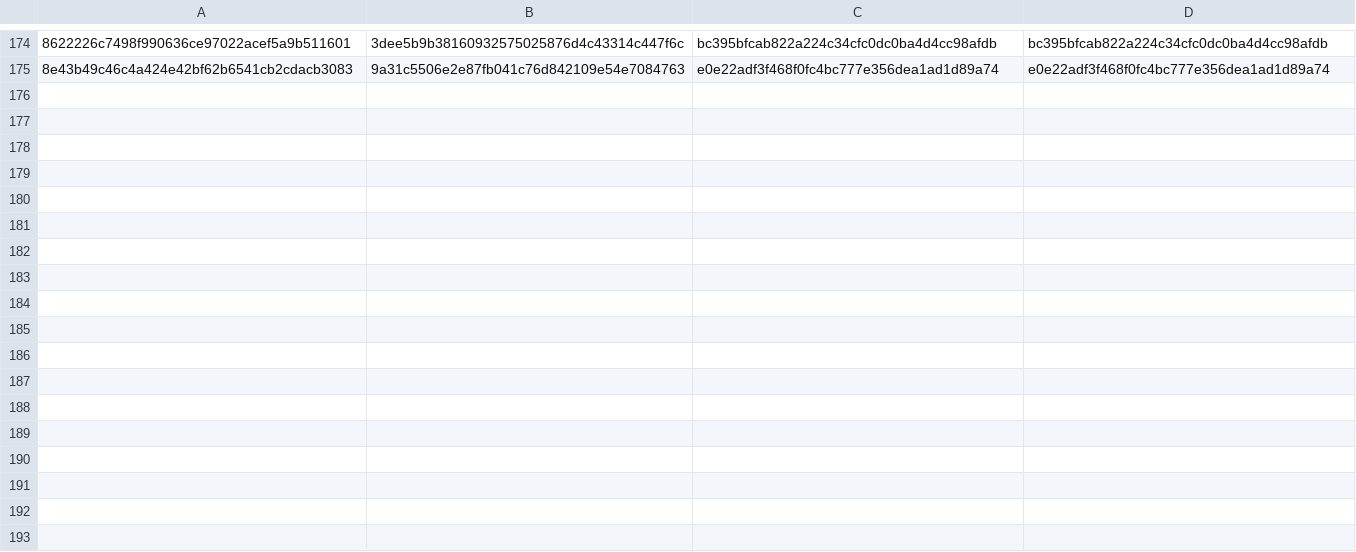
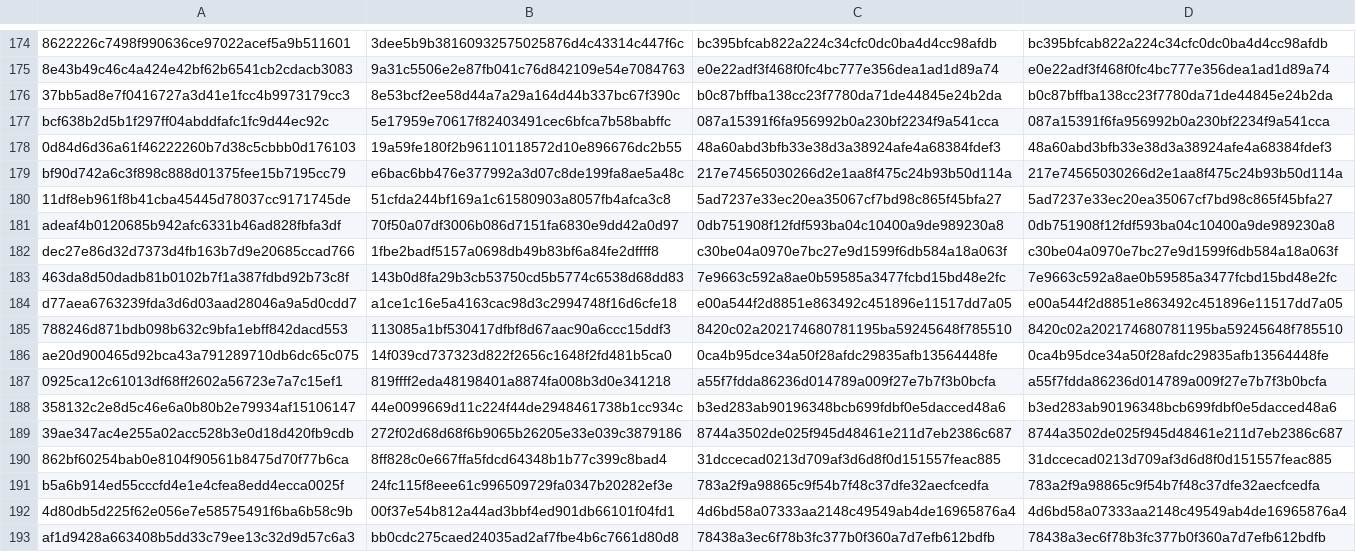
Before and after one commit to alphal00p/symGCAD, a TSV file: reference/PUBLICATION_COMMIT_MAP.tsv, drawn as a sheet; only a part is shown, gaps mark what is left out; the diff names each change by its address in the sheet, - before the commit and + after, or states it on an @@ line.

Commit message:
Refresh public provenance map for validated solver milestones

```diff
--- a/reference/PUBLICATION_COMMIT_MAP.tsv
+++ b/reference/PUBLICATION_COMMIT_MAP.tsv
+row 176: 37bb5ad8e7f0416727a3d41e1fcc4b9973179cc3 | 8e53bcf2ee58d44a7a29a164d44b337bc67f390c | b0c87bffba138cc23f7780da71de44845e24b2da | b0c87bffba138cc23f7780da71de44845e24b2da
+row 177: bcf638b2d5b1f297ff04abddfafc1fc9d44ec92c | 5e17959e70617f82403491cec6bfca7b58babffc | 087a15391f6fa956992b0a230bf2234f9a541cca | 087a15391f6fa956992b0a230bf2234f9a541cca
+row 178: 0d84d6d36a61f46222260b7d38c5cbbb0d176103 | 19a59fe180f2b96110118572d10e896676dc2b55 | 48a60abd3bfb33e38d3a38924afe4a68384fdef3 | 48a60abd3bfb33e38d3a38924afe4a68384fdef3
+row 179: bf90d742a6c3f898c888d01375fee15b7195cc79 | e6bac6bb476e377992a3d07c8de199fa8ae5a48c | 217e74565030266d2e1aa8f475c24b93b50d114a | 217e74565030266d2e1aa8f475c24b93b50d114a
+row 180: 11df8eb961f8b41cba45445d78037cc9171745de | 51cfda244bf169a1c61580903a8057fb4afca3c8 | 5ad7237e33ec20ea35067cf7bd98c865f45bfa27 | 5ad7237e33ec20ea35067cf7bd98c865f45bfa27
+row 181: adeaf4b0120685b942afc6331b46ad828fbfa3df | 70f50a07df3006b086d7151fa6830e9dd42a0d97 | 0db751908f12fdf593ba04c10400a9de989230a8 | 0db751908f12fdf593ba04c10400a9de989230a8
+row 182: dec27e86d32d7373d4fb163b7d9e20685ccad766 | 1fbe2badf5157a0698db49b83bf6a84fe2dffff8 | c30be04a0970e7bc27e9d1599f6db584a18a063f | c30be04a0970e7bc27e9d1599f6db584a18a063f
+row 183: 463da8d50dadb81b0102b7f1a387fdbd92b73c8f | 143b0d8fa29b3cb53750cd5b5774c6538d68dd83 | 7e9663c592a8ae0b59585a3477fcbd15bd48e2fc | 7e9663c592a8ae0b59585a3477fcbd15bd48e2fc
+row 184: d77aea6763239fda3d6d03aad28046a9a5d0cdd7 | a1ce1c16e5a4163cac98d3c2994748f16d6cfe18 | e00a544f2d8851e863492c451896e11517dd7a05 | e00a544f2d8851e863492c451896e11517dd7a05
+row 185: 788246d871bdb098b632c9bfa1ebff842dacd553 | 113085a1bf530417dfbf8d67aac90a6ccc15ddf3 | 8420c02a202174680781195ba59245648f785510 | 8420c02a202174680781195ba59245648f785510
+row 186: ae20d900465d92bca43a791289710db6dc65c075 | 14f039cd737323d822f2656c1648f2fd481b5ca0 | 0ca4b95dce34a50f28afdc29835afb13564448fe | 0ca4b95dce34a50f28afdc29835afb13564448fe
+row 187: 0925ca12c61013df68ff2602a56723e7a7c15ef1 | 819ffff2eda48198401a8874fa008b3d0e341218 | a55f7fdda86236d014789a009f27e7b7f3b0bcfa | a55f7fdda86236d014789a009f27e7b7f3b0bcfa
+row 188: 358132c2e8d5c46e6a0b80b2e79934af15106147 | 44e0099669d11c224f44de2948461738b1cc934c | b3ed283ab90196348bcb699fdbf0e5dacced48a6 | b3ed283ab90196348bcb699fdbf0e5dacced48a6
+row 189: 39ae347ac4e255a02acc528b3e0d18d420fb9cdb | 272f02d68d68f6b9065b26205e33e039c3879186 | 8744a3502de025f945d48461e211d7eb2386c687 | 8744a3502de025f945d48461e211d7eb2386c687
+row 190: 862bf60254bab0e8104f90561b8475d70f77b6ca | 8ff828c0e667ffa5fdcd64348b1b77c399c8bad4 | 31dccecad0213d709af3d6d8f0d151557feac885 | 31dccecad0213d709af3d6d8f0d151557feac885
+row 191: b5a6b914ed55cccfd4e1e4cfea8edd4ecca0025f | 24fc115f8eee61c996509729fa0347b20282ef3e | 783a2f9a98865c9f54b7f48c37dfe32aecfcedfa | 783a2f9a98865c9f54b7f48c37dfe32aecfcedfa
+row 192: 4d80db5d225f62e056e7e58575491f6ba6b58c9b | 00f37e54b812a44ad3bbf4ed901db66101f04fd1 | 4d6bd58a07333aa2148c49549ab4de16965876a4 | 4d6bd58a07333aa2148c49549ab4de16965876a4
+row 193: af1d9428a663408b5dd33c79ee13c32d9d57c6a3 | bb0cdc275caed24035ad2af7fbe4b6c7661d80d8 | 78438a3ec6f78b3fc377b0f360a7d7efb612bdfb | 78438a3ec6f78b3fc377b0f360a7d7efb612bdfb
```
